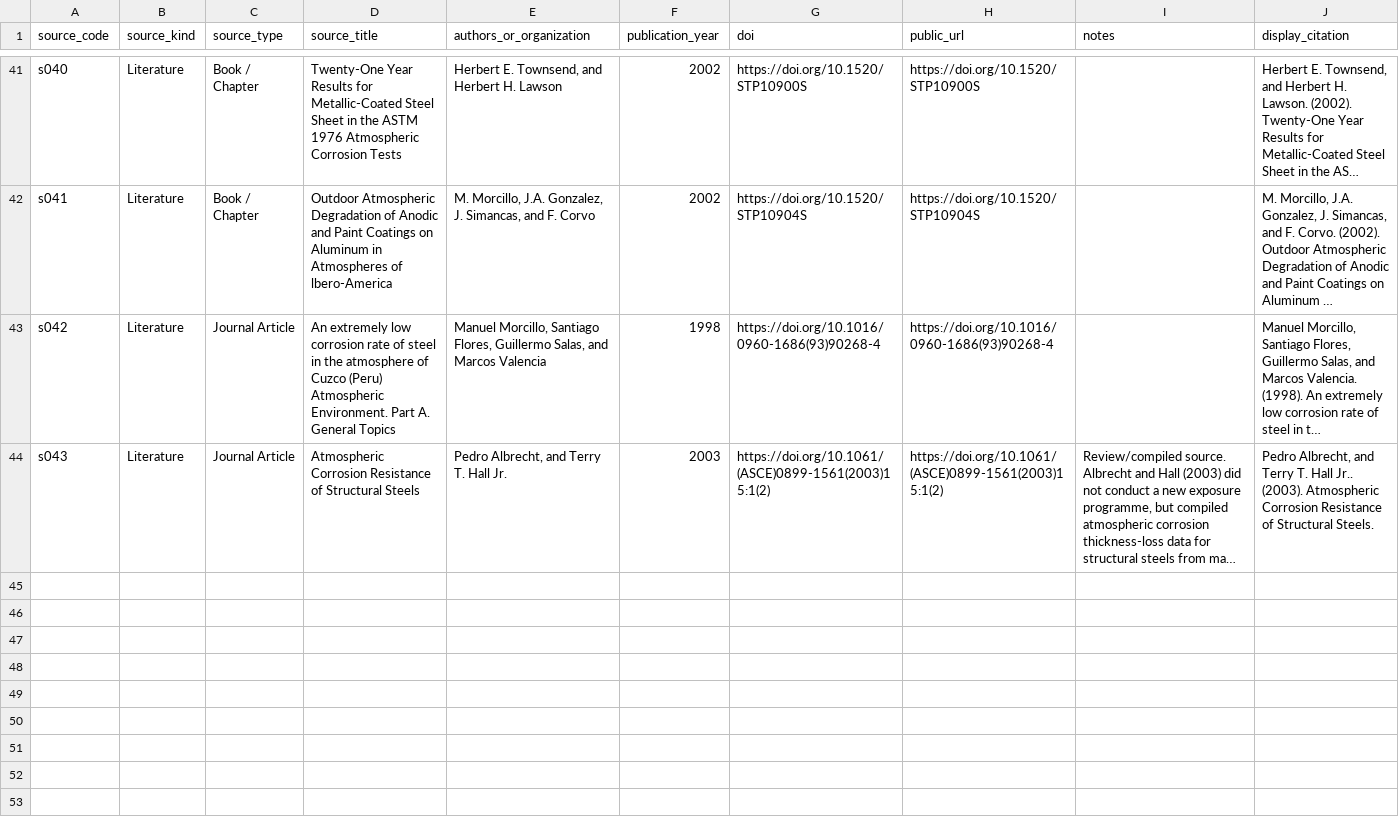
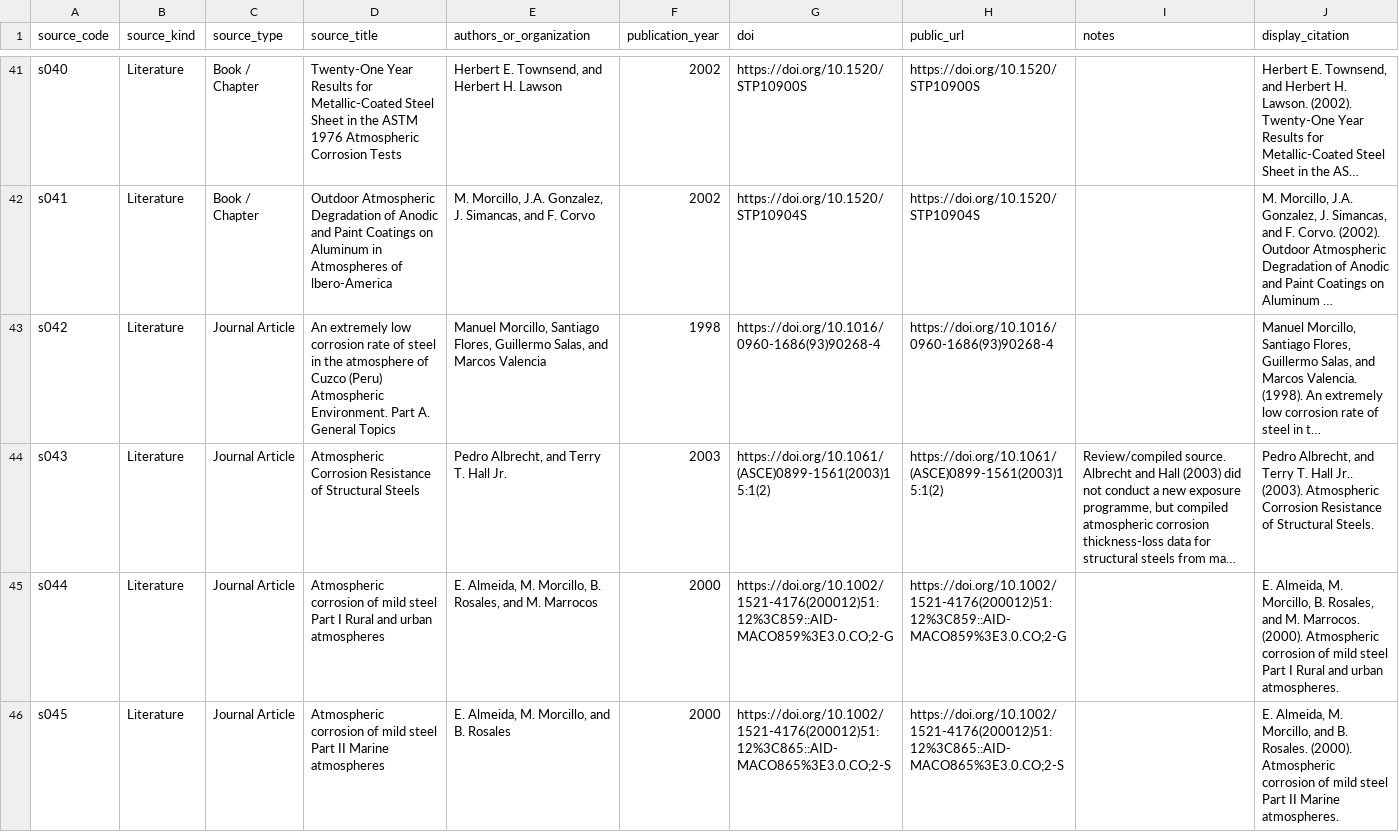
Before and after one commit to cbixx/global-corrosion-site-maps, a CSV file: data/sources_public.csv, drawn as a sheet; only a part is shown, gaps mark what is left out; long unchanged cells end in …; the diff names each change by its address in the sheet, - before the commit and + after, or states it on an @@ line.

Commit message:
Update corrosion map website dataset

```diff
--- a/data/sources_public.csv
+++ b/data/sources_public.csv
+row 45: s044 | Literature | Journal Article | Atmospheric corrosion of mild steel Part I Rural and urban atmospheres | E. Almeida, M. Morcillo, B. Rosales, and M. Marrocos | 2000 | https://doi.org/10.1002/1521-4176(200012)51:12%3C859::AID-MACO859%3E3.0.CO;2-G | https://doi.org/10.1002/1521-4176(200012)51:12%3C859::AID-MACO859%3E3.0.CO;2-G |  | E. Almeida, M. Morcillo, B. Rosales, and M. Marrocos. (2000). Atmospheric corrosion of mild steel Part I Rural and urban atmospheres.
+row 46: s045 | Literature | Journal Article | Atmospheric corrosion of mild steel Part II Marine atmospheres | E. Almeida, M. Morcillo, and B. Rosales | 2000 | https://doi.org/10.1002/1521-4176(200012)51:12%3C865::AID-MACO865%3E3.0.CO;2-S | https://doi.org/10.1002/1521-4176(200012)51:12%3C865::AID-MACO865%3E3.0.CO;2-S |  | E. Almeida, M. Morcillo, and B. Rosales. (2000). Atmospheric corrosion of mild steel Part II Marine atmospheres.
```
